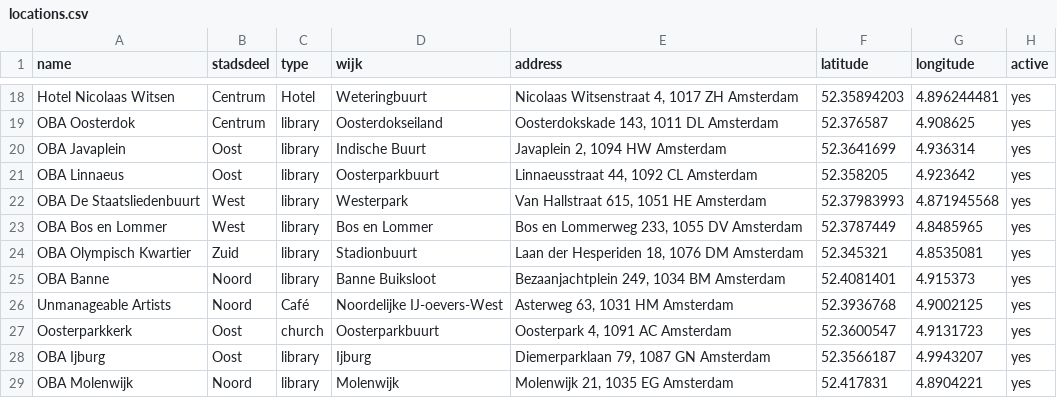
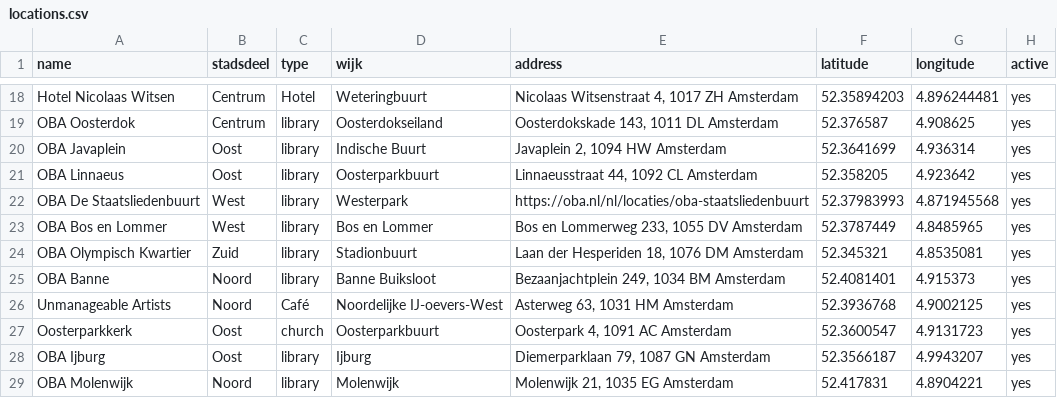
Before and after one commit to Koeltekaart/koeltekaart-amsterdam, a CSV file: data/locations.csv, drawn as a sheet; only a part is shown, gaps mark what is left out; the diff names each change by its address in the sheet, - before the commit and + after, or states it on an @@ line.

```diff
--- a/data/locations.csv
+++ b/data/locations.csv
-E22 (address): Van Hallstraat 615, 1051 HE Amsterdam
+E22 (address): https://oba.nl/nl/locaties/oba-staatsliedenbuurt
```
